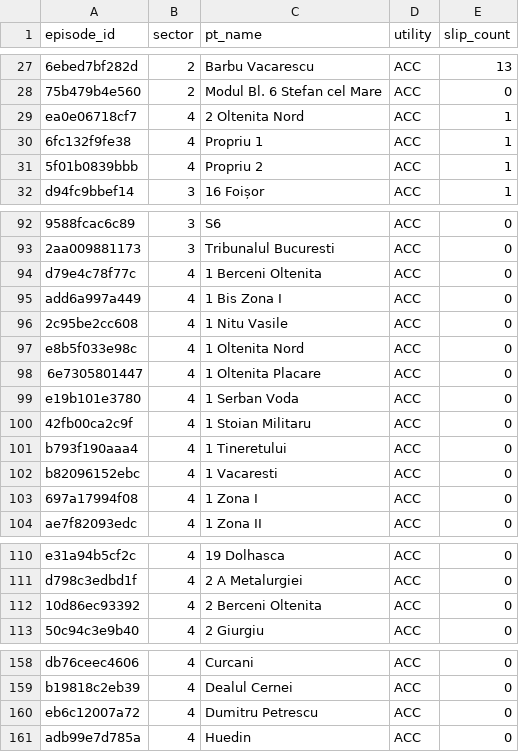
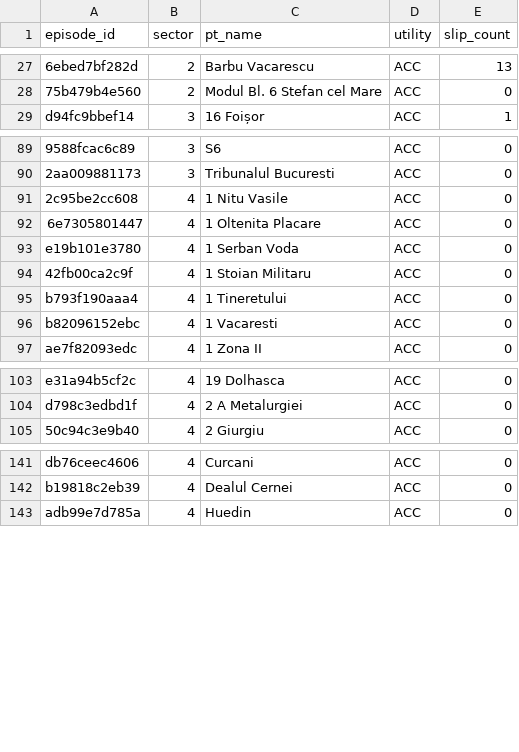
Before and after one commit to FlorinPopaCodes/termoficare-data, a CSV file: data/derived/active_episodes.csv, drawn as a sheet; only a part is shown, gaps mark what is left out; removed rows and columns are numbered as before the commit, all else as after; the diff covers the shown part only; the diff names each change by its address in the sheet, - before the commit and + after, or states it on an @@ line.

```diff
--- a/data/derived/active_episodes.csv
+++ b/data/derived/active_episodes.csv
-row 29: ea0e06718cf7 | 4 | 2 Oltenita Nord | ACC | 1
-row 30: 6fc132f9fe38 | 4 | Propriu 1 | ACC | 1
-row 31: 5f01b0839bbb | 4 | Propriu 2 | ACC | 1
-row 94: d79e4c78f77c | 4 | 1 Berceni Oltenita | ACC | 0
-row 95: add6a997a449 | 4 | 1 Bis Zona I | ACC | 0
-row 97: e8b5f033e98c | 4 | 1 Oltenita Nord | ACC | 0
-row 103: 697a17994f08 | 4 | 1 Zona I | ACC | 0
-row 112: 10d86ec93392 | 4 | 2 Berceni Oltenita | ACC | 0
-row 160: eb6c12007a72 | 4 | Dumitru Petrescu | ACC | 0
```
Also changed, not shown: 7 added rows, 20 removed rows and 10 edited cells elsewhere in this file, data/derived/on_time_rates.csv, 4 other files.
